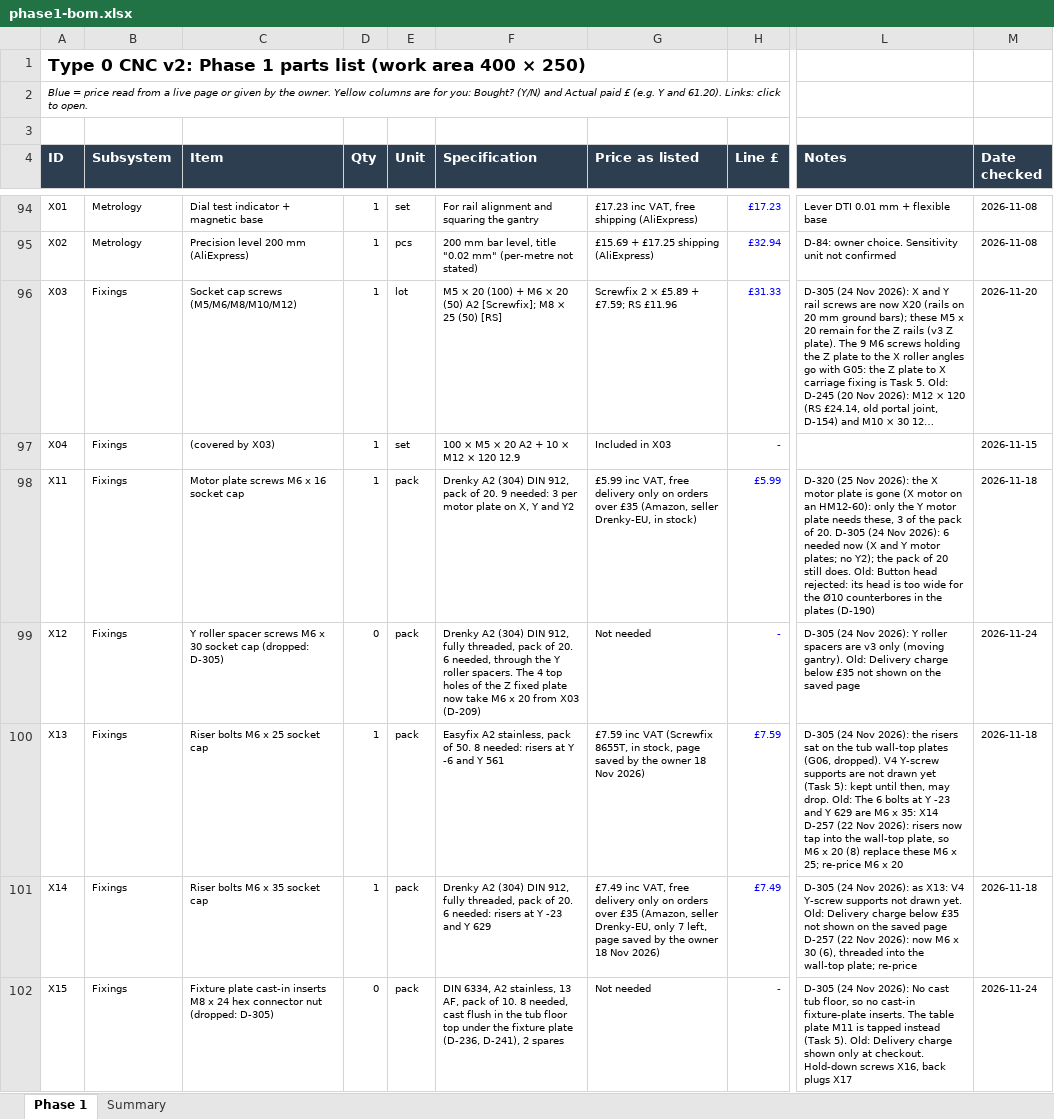
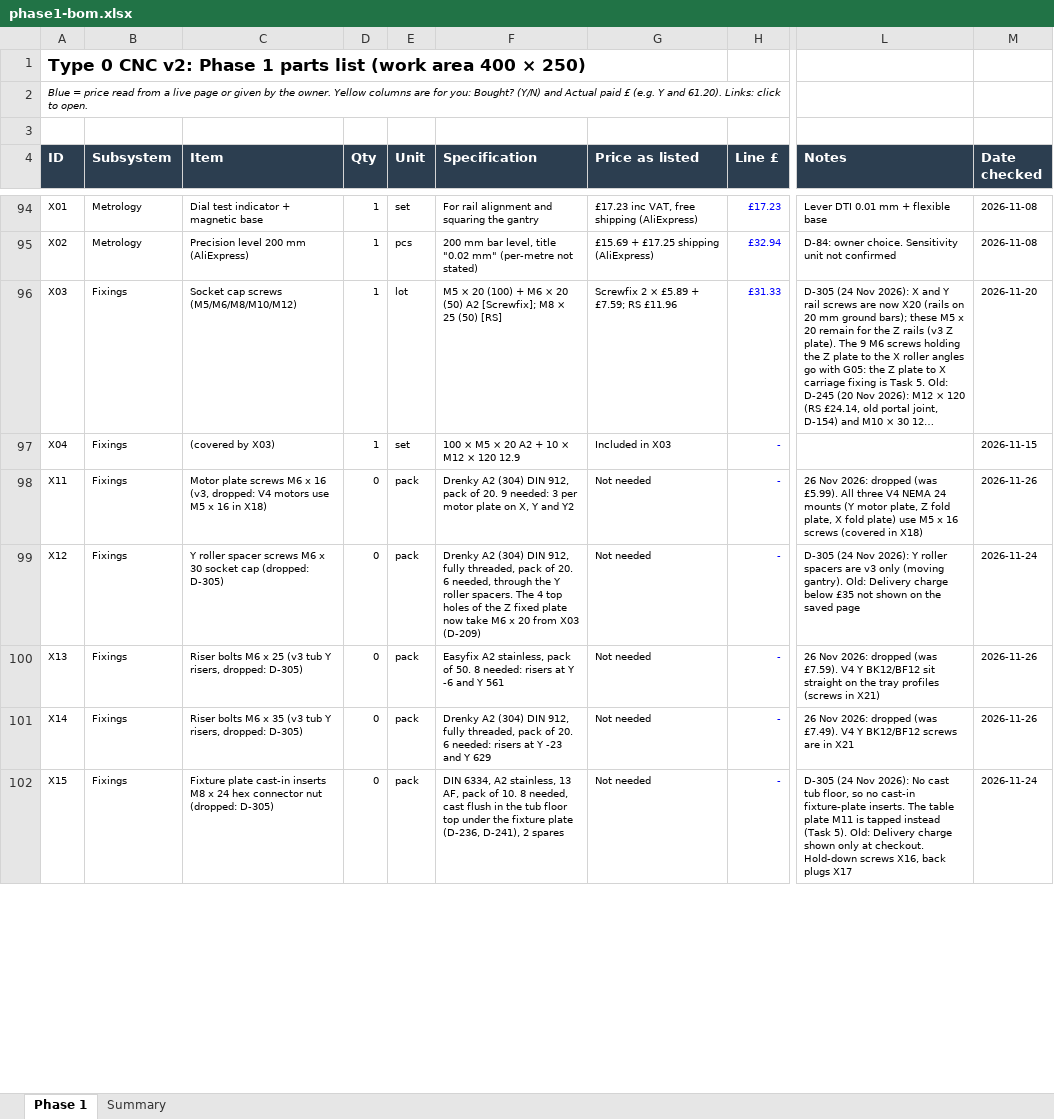
Before and after one commit to yousef-chitani/Type_0_CNC, an Excel workbook: docs/phase1-bom.xlsx, sheet Phase 1, drawn as a sheet; only a part is shown, gaps mark what is left out; long unchanged cells end in …; values as stored, in another font and other column widths than the file's, no borders; the diff covers the shown part only; the diff names each change by its address in the sheet, - before the commit and + after, or states it on an @@ line.

```diff
--- a/docs/phase1-bom.xlsx (sheet Phase 1)
+++ b/docs/phase1-bom.xlsx (sheet Phase 1)
-C98 (Item): …x 16 socket cap
+C98 (Item): …x 16 (v3, dropped: V4 motors use M5 x 16 in X18)
-D98 (Qty): 1
+D98 (Qty): 0
-G98 (Price as listed): £5.99 inc VAT, free delivery only on orders over £35 (Amazon, seller Drenky-EU, in stock)
+G98 (Price as listed): Not needed
-H98 (Line £): £5.99
+H98 (Line £): -
-L98 (Notes): D-320 (25 Nov 2026): the X motor plate is gone (X motor on an HM12-60): only the Y motor plate needs these, 3 of the pack of 20. D-305 (24 Nov 2026): 6 needed now (X and Y motor plates; no Y2); the pack of 20 still does. Old: Button head rejected: its head is too wide for the Ø10 counterbores in the plates (D-190)
+L98 (Notes): 26 Nov 2026: dropped (was £5.99). All three V4 NEMA 24 mounts (Y motor plate, Z fold plate, X fold plate) use M5 x 16 screws (covered in X18)
-M98 (Date checked): 2026-11-18
+M98 (Date checked): 2026-11-26
-C100 (Item): Riser bolts M6 x 25 socket cap
+C100 (Item): Riser bolts M6 x 25 (v3 tub Y risers, dropped: D-305)
-D100:D101 (Qty): 1
+D100:D101 (Qty): 0
-G100 (Price as listed): £7.59 inc VAT (Screwfix 8655T, in stock, page saved by the owner 18 Nov 2026)
+G100 (Price as listed): Not needed
-H100 (Line £): £7.59
+H100 (Line £): -
-L100 (Notes): D-305 (24 Nov 2026): the risers sat on the tub wall-top plates (G06, dropped). V4 Y-screw supports are not drawn yet (Task 5): kept until then, may drop. Old: The 6 bolts at Y -23 and Y 629 are M6 x 35: X14 D-257 (22 Nov 2026): risers now tap into the wall-top plate, so M6 x 20 (8) replace these M6 x 25; re-price M6 x 20
+L100 (Notes): 26 Nov 2026: dropped (was £7.59). V4 Y BK12/BF12 sit straight on the tray profiles (screws in X21)
-M100:M101 (Date checked): 2026-11-18
+M100:M101 (Date checked): 2026-11-26
-C101 (Item): Riser bolts M6 x 35 socket cap
+C101 (Item): Riser bolts M6 x 35 (v3 tub Y risers, dropped: D-305)
-G101 (Price as listed): £7.49 inc VAT, free delivery only on orders over £35 (Amazon, seller Drenky-EU, only 7 left, page saved by the owner 18 Nov 2026)
+G101 (Price as listed): Not needed
-H101 (Line £): £7.49
+H101 (Line £): -
-L101 (Notes): D-305 (24 Nov 2026): as X13: V4 Y-screw supports not drawn yet. Old: Delivery charge below £35 not shown on the saved page D-257 (22 Nov 2026): now M6 x 30 (6), threaded into the wall-top plate; re-price
+L101 (Notes): 26 Nov 2026: dropped (was £7.49). V4 Y BK12/BF12 screws are in X21
```
Also changed, not shown: 94 edited cells and cell formats elsewhere in this sheet, 16 other files.
